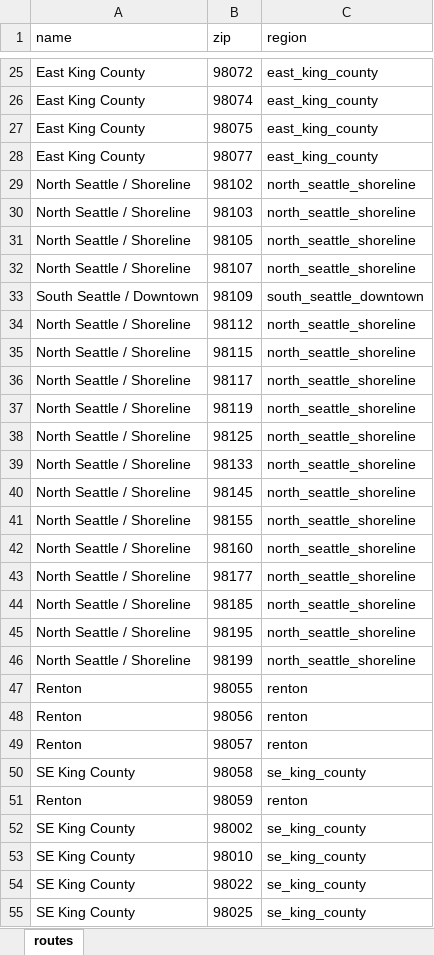
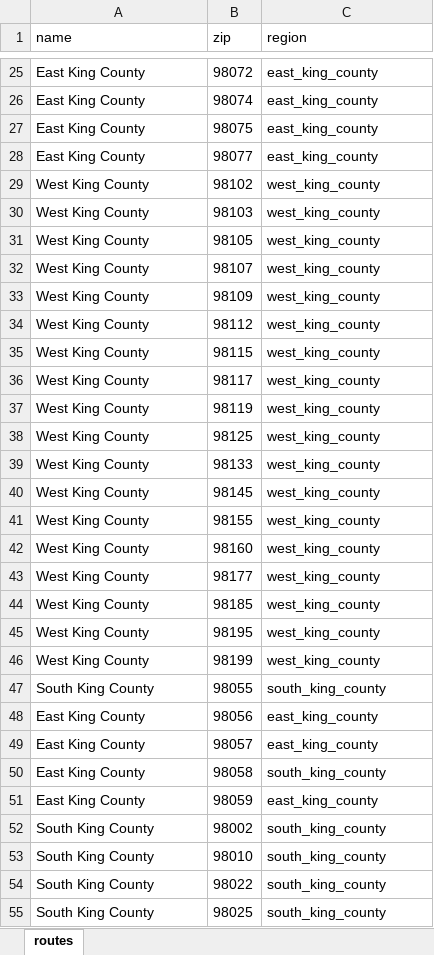
Before and after one commit to kc-hmac/ppe_allocatoR, an Excel workbook: app/shiny/templates/routes.xlsx, sheet routes, drawn as a sheet; only a part is shown, gaps mark what is left out; values as stored, in another font and other column widths than the file's, no borders; table styles not drawn; the diff covers the shown part only; the diff names each change by its address in the sheet, - before the commit and + after, or states it on an @@ line.

```diff
--- a/app/shiny/templates/routes.xlsx (sheet routes)
+++ b/app/shiny/templates/routes.xlsx (sheet routes)
-A29:A32 (name): North Seattle / Shoreline
+A29:A32 (name): West King County
-C29:C32 (region): north_seattle_shoreline
+C29:C32 (region): west_king_county
-A33 (name): South Seattle / Downtown
+A33 (name): West King County
-C33 (region): south_seattle_downtown
+C33 (region): west_king_county
-A34:A46 (name): North Seattle / Shoreline
+A34:A46 (name): West King County
-C34:C46 (region): north_seattle_shoreline
+C34:C46 (region): west_king_county
-A47 (name): Renton
+A47 (name): South King County
-C47 (region): renton
+C47 (region): south_king_county
-A48:A49 (name): Renton
+A48:A49 (name): East King County
-C48:C49 (region): renton
+C48:C49 (region): east_king_county
-A50 (name): SE King County
+A50 (name): East King County
-C50 (region): se_king_county
+C50 (region): south_king_county
-A51 (name): Renton
+A51 (name): East King County
-C51 (region): renton
+C51 (region): east_king_county
-A52:A55 (name): SE King County
+A52:A55 (name): South King County
-C52:C55 (region): se_king_county
+C52:C55 (region): south_king_county
```
Also changed, not shown: 102 edited cells elsewhere in this sheet, app/shiny/templates/ltcf_long_list.xlsx, app/shiny/templates/order_tier_defaults.xlsx, 11 other files.
